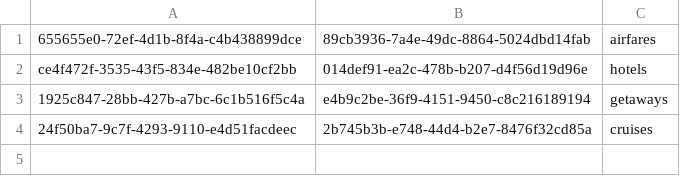
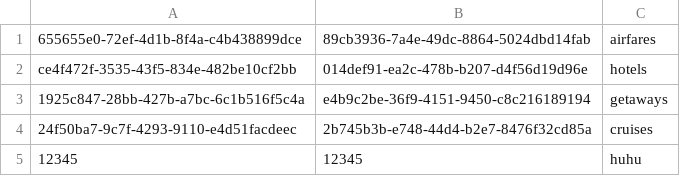
Before and after one commit to muhdfirdaus/NTUC-API, a CSV file: apikeys/apikeys.csv, drawn as a sheet; the diff names each change by its address in the sheet, - before the commit and + after, or states it on an @@ line.

```diff
--- a/apikeys/apikeys.csv
+++ b/apikeys/apikeys.csv
+row 5: 12345 | 12345 | huhu
```
Also changed, not shown: 5 other files.
